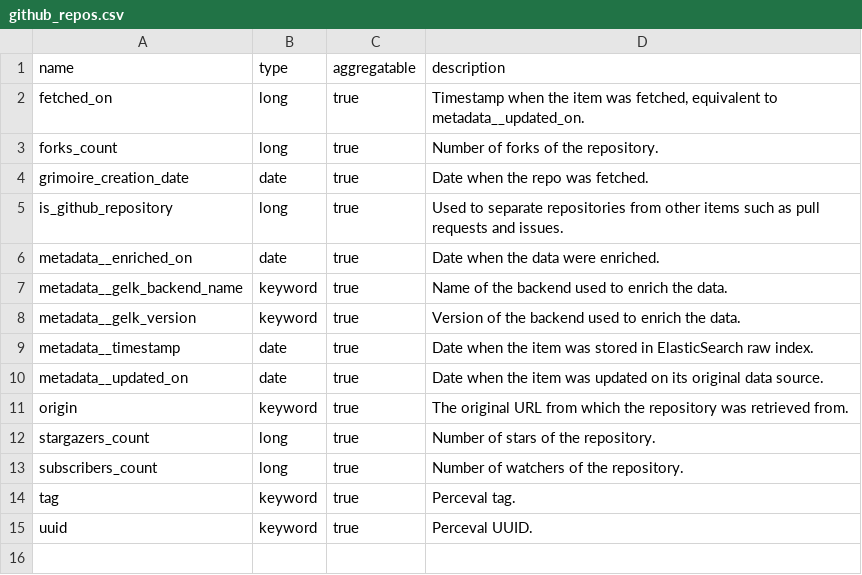
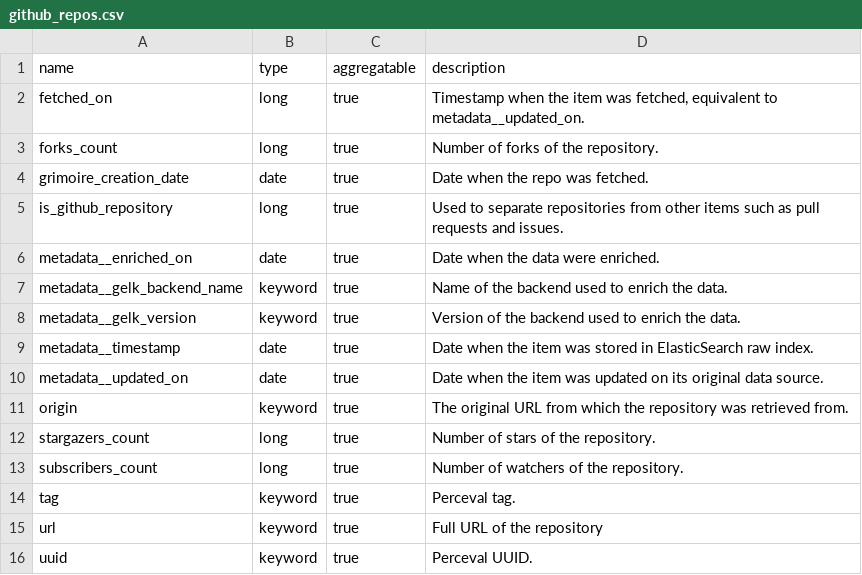
Before and after one commit to chaoss/grimoirelab-elk, a CSV file: schema/github_repos.csv, drawn as a sheet.

Commit message:
[enrich-github] Add url field to enriched repository items
This commit adds the missing URL field to GitHub repository
items. Thus, it is aligned in data with 'issue' and 'pull_request'
category items.

```diff
--- a/schema/github_repos.csv
+++ b/schema/github_repos.csv
@@ -14,2 +14,3 @@ subscribers_count,long,true,"Number of watchers of the repository."
 tag,keyword,true,"Perceval tag."
+url,keyword,true,"Full URL of the repository"
 uuid,keyword,true,"Perceval UUID."
```
Also changed, not shown: 2 other files.
